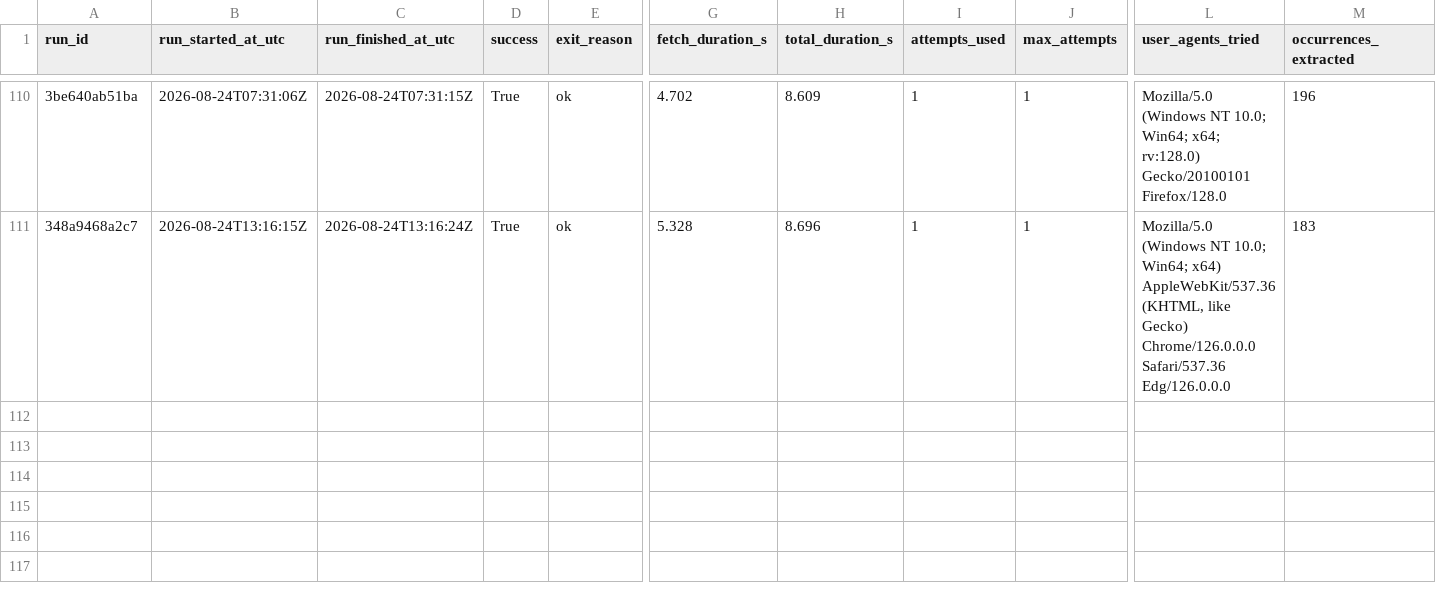
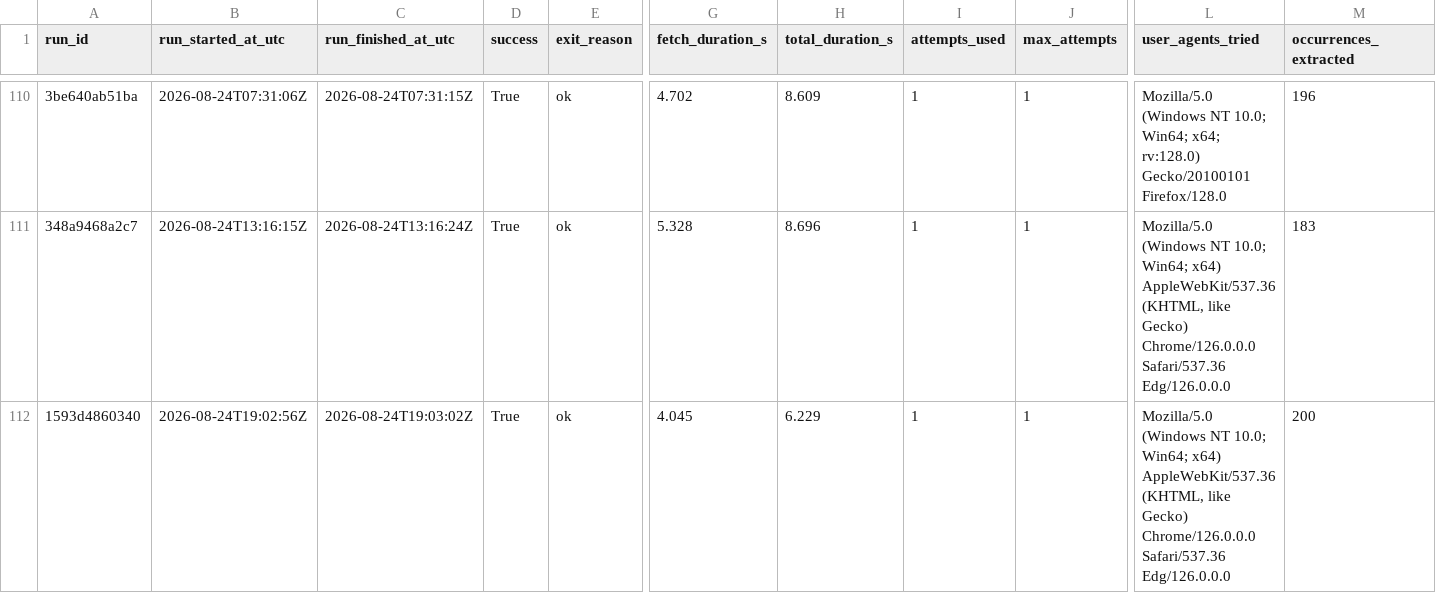
Before and after one commit to ajtga/fire-incidents, a CSV file: data/scraper_run_log.csv, drawn as a sheet; only a part is shown, gaps mark what is left out; rows hold the shown columns only; the diff names each change by its address in the sheet, - before the commit and + after, or states it on an @@ line.

```diff
--- a/data/scraper_run_log.csv
+++ b/data/scraper_run_log.csv
+row 112: 1593d4860340 | 2026-08-24T19:02:56Z | 2026-08-24T19:03:02Z | True | ok | 4.045 | 6.229 | 1 | 1 | Mozilla/5.0 (Windows NT 10.0; Win64; x64) AppleWebKit/537.36 (KHTML, like Gecko) Chrome/126.0.0.0 Safari/537.36 Edg/126.0.0.0 | 200
```
